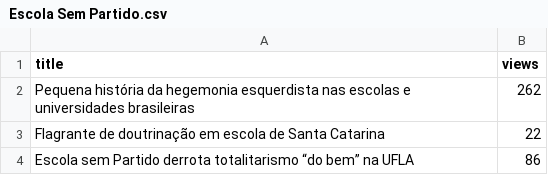
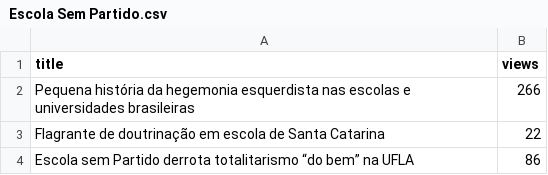
Before and after one commit to resocie/youtube-data-monitor, a CSV file: data/05-05-2018_19:12:16/channel_videos/Escola Sem Partido.csv (was data/03-05-2018_08:45:39/channel_videos/Escola Sem Partido.csv), drawn as a sheet.

```diff
--- a/data/03-05-2018_08:45:39/channel_videos/Escola Sem Partido.csv
+++ b/data/05-05-2018_19:12:16/channel_videos/Escola Sem Partido.csv
@@ -1,3 +1,3 @@
 "title","views"
-"Pequena história da hegemonia esquerdista nas escolas e universidades brasileiras","262"
+"Pequena história da hegemonia esquerdista nas escolas e universidades brasileiras","266"
 "Flagrante de doutrinação em escola de Santa Catarina","22"
```
Also changed, not shown: data/05-05-2018_19:12:16/channel_videos/Vem Pra Rua Brasil.csv, data/05-05-2018_19:12:16/channel_videos/uneoficial.csv, 41 other files.
